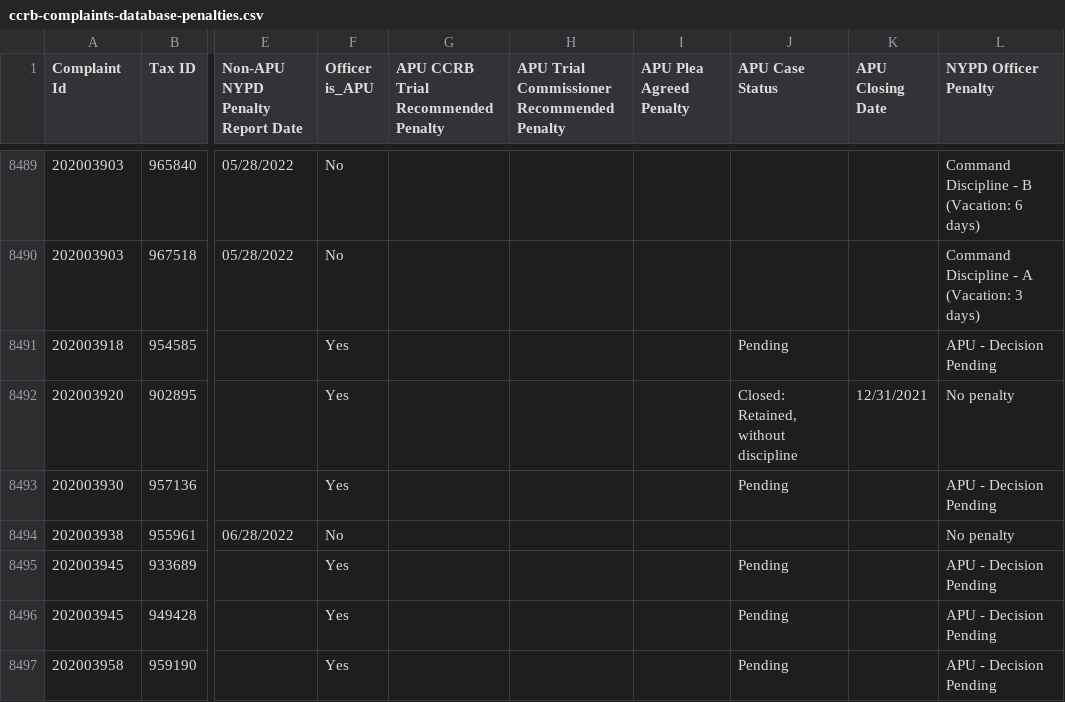
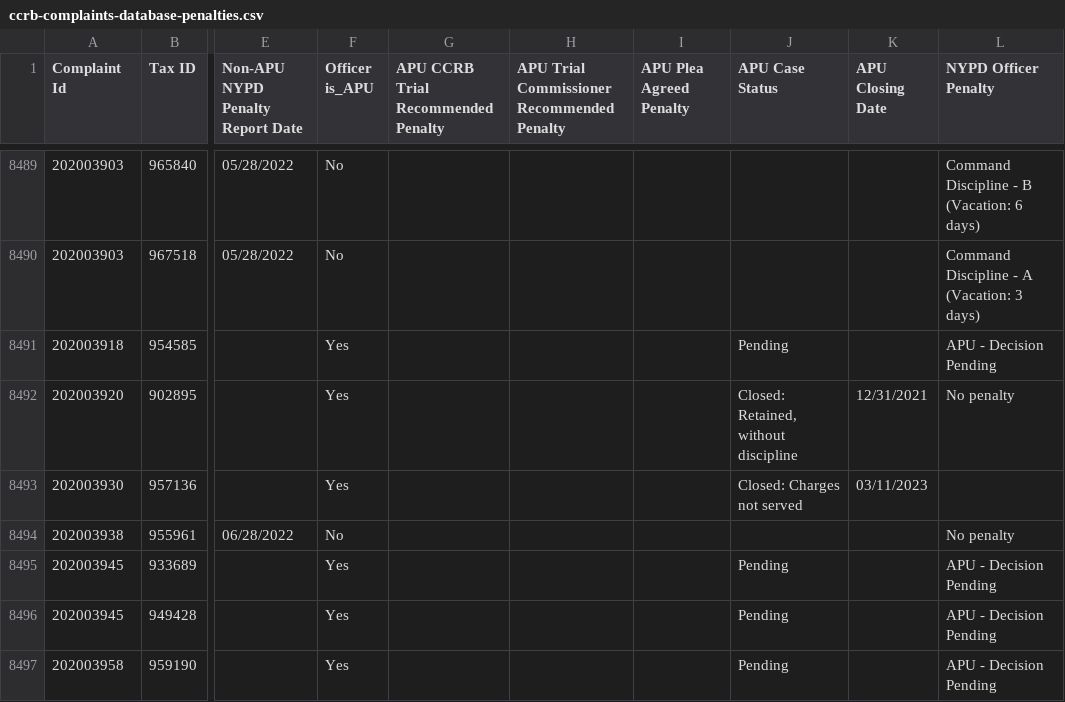
Before and after one commit to ryanwatkins/ccrb-complaints-database, a CSV file: ccrb-complaints-database-penalties.csv, drawn as a sheet; only a part is shown, gaps mark what is left out; the diff covers the shown part only; the diff names each change by its address in the sheet, - before the commit and + after, or states it on an @@ line.

```diff
--- a/ccrb-complaints-database-penalties.csv
+++ b/ccrb-complaints-database-penalties.csv
-J8493 (APU Case Status): Pending
+J8493 (APU Case Status): Closed: Charges not served
-K8493 (APU Closing Date): (empty)
+K8493 (APU Closing Date): 03/11/2023
-L8493 (NYPD Officer Penalty): APU - Decision Pending
+L8493 (NYPD Officer Penalty): (empty)
```
Also changed, not shown: 21 edited cells elsewhere in this file.
